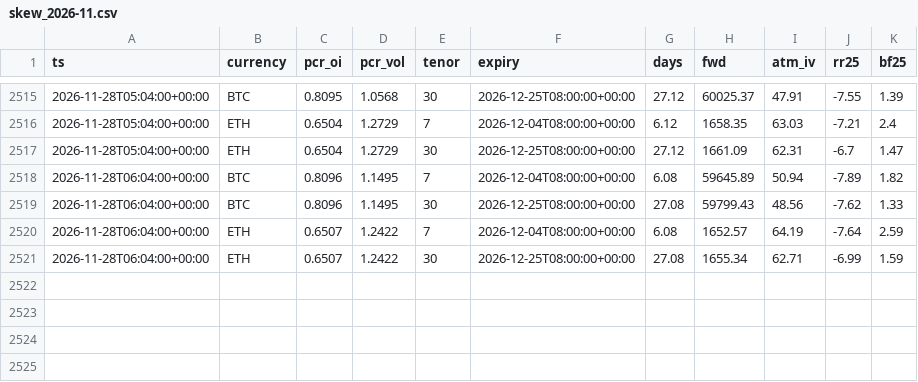
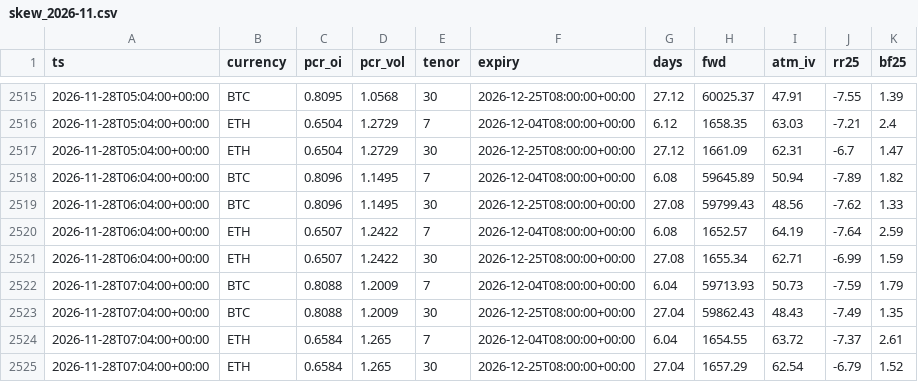
Before and after one commit to moremurariu/Project-Space-Eagle, a CSV file: paper_trading/state/options/skew_2026-11.csv, drawn as a sheet; only a part is shown, gaps mark what is left out.

```diff
--- a/paper_trading/state/options/skew_2026-11.csv
+++ b/paper_trading/state/options/skew_2026-11.csv
@@ -2521 +2521,5 @@ ts,currency,pcr_oi,pcr_vol,tenor,expiry,days,fwd,atm_iv,rr25,bf25
 2026-11-28T06:04:00+00:00,ETH,0.6507,1.2422,30,2026-12-25T08:00:00+00:00,27.08,1655.34,62.71,-6.99,1.59
+2026-11-28T07:04:00+00:00,BTC,0.8088,1.2009,7,2026-12-04T08:00:00+00:00,6.04,59713.93,50.73,-7.59,1.79
+2026-11-28T07:04:00+00:00,BTC,0.8088,1.2009,30,2026-12-25T08:00:00+00:00,27.04,59862.43,48.43,-7.49,1.35
+2026-11-28T07:04:00+00:00,ETH,0.6584,1.265,7,2026-12-04T08:00:00+00:00,6.04,1654.55,63.72,-7.37,2.61
+2026-11-28T07:04:00+00:00,ETH,0.6584,1.265,30,2026-12-25T08:00:00+00:00,27.04,1657.29,62.54,-6.79,1.52
```
Also changed, not shown: paper_trading/state/equity.csv, 12 other files.
